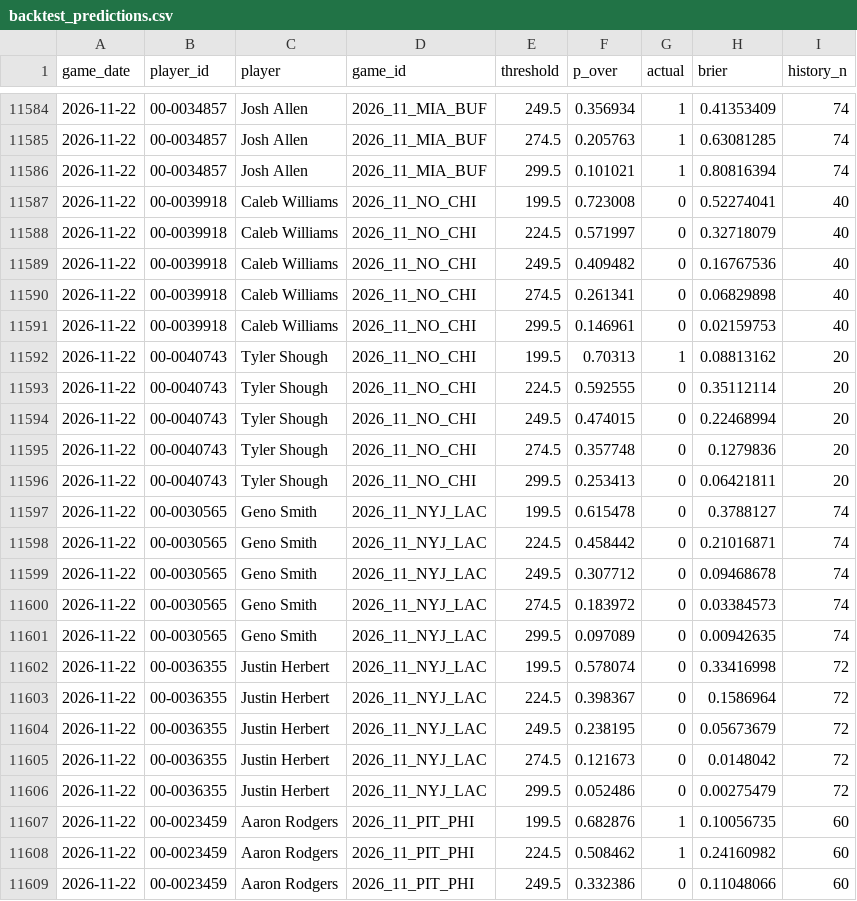
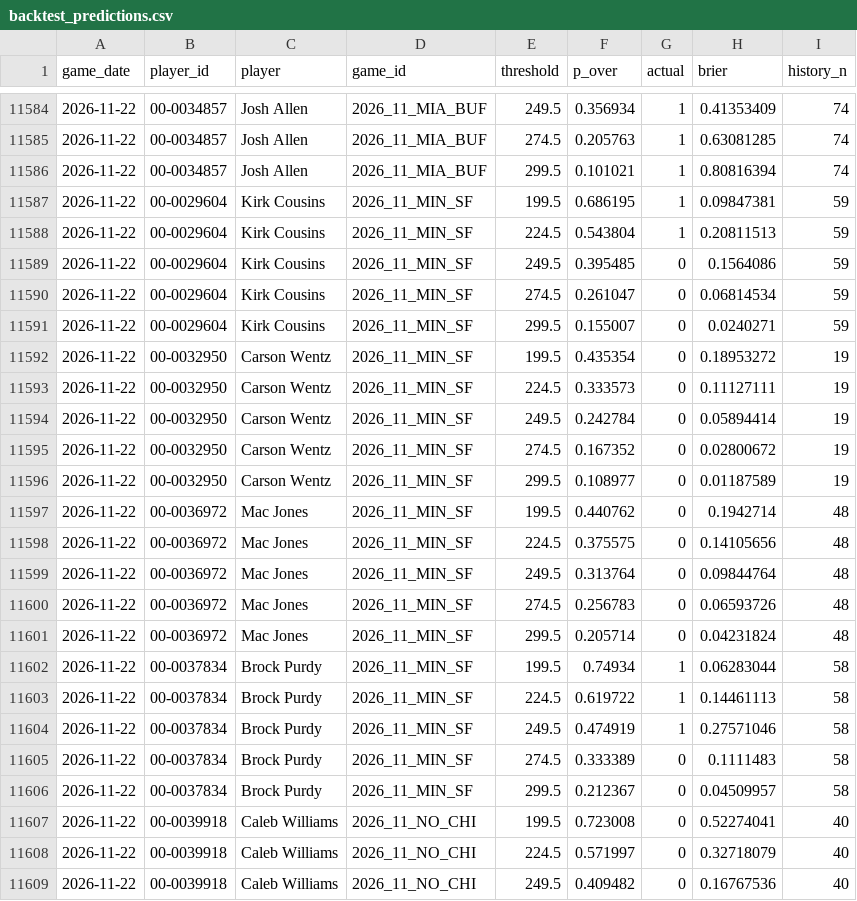
Before and after one commit to jacksonpacksin/nfl-prediction-engine, a CSV file: data/backtest_predictions.csv, drawn as a sheet; only a part is shown, gaps mark what is left out; the shorter side is filled out with more unchanged rows; the diff names each change by its address in the sheet, - before the commit and + after, or states it on an @@ line.

```diff
--- a/data/backtest_predictions.csv
+++ b/data/backtest_predictions.csv
+row 11587: 2026-11-22 | 00-0029604 | Kirk Cousins | 2026_11_MIN_SF | 199.5 | 0.686195 | 1 | 0.09847381 | 59
+row 11588: 2026-11-22 | 00-0029604 | Kirk Cousins | 2026_11_MIN_SF | 224.5 | 0.543804 | 1 | 0.20811513 | 59
+row 11589: 2026-11-22 | 00-0029604 | Kirk Cousins | 2026_11_MIN_SF | 249.5 | 0.395485 | 0 | 0.1564086 | 59
+row 11590: 2026-11-22 | 00-0029604 | Kirk Cousins | 2026_11_MIN_SF | 274.5 | 0.261047 | 0 | 0.06814534 | 59
+row 11591: 2026-11-22 | 00-0029604 | Kirk Cousins | 2026_11_MIN_SF | 299.5 | 0.155007 | 0 | 0.0240271 | 59
+row 11592: 2026-11-22 | 00-0032950 | Carson Wentz | 2026_11_MIN_SF | 199.5 | 0.435354 | 0 | 0.18953272 | 19
+row 11593: 2026-11-22 | 00-0032950 | Carson Wentz | 2026_11_MIN_SF | 224.5 | 0.333573 | 0 | 0.11127111 | 19
+row 11594: 2026-11-22 | 00-0032950 | Carson Wentz | 2026_11_MIN_SF | 249.5 | 0.242784 | 0 | 0.05894414 | 19
+row 11595: 2026-11-22 | 00-0032950 | Carson Wentz | 2026_11_MIN_SF | 274.5 | 0.167352 | 0 | 0.02800672 | 19
+row 11596: 2026-11-22 | 00-0032950 | Carson Wentz | 2026_11_MIN_SF | 299.5 | 0.108977 | 0 | 0.01187589 | 19
+row 11597: 2026-11-22 | 00-0036972 | Mac Jones | 2026_11_MIN_SF | 199.5 | 0.440762 | 0 | 0.1942714 | 48
+row 11598: 2026-11-22 | 00-0036972 | Mac Jones | 2026_11_MIN_SF | 224.5 | 0.375575 | 0 | 0.14105656 | 48
+row 11599: 2026-11-22 | 00-0036972 | Mac Jones | 2026_11_MIN_SF | 249.5 | 0.313764 | 0 | 0.09844764 | 48
+row 11600: 2026-11-22 | 00-0036972 | Mac Jones | 2026_11_MIN_SF | 274.5 | 0.256783 | 0 | 0.06593726 | 48
+row 11601: 2026-11-22 | 00-0036972 | Mac Jones | 2026_11_MIN_SF | 299.5 | 0.205714 | 0 | 0.04231824 | 48
+row 11602: 2026-11-22 | 00-0037834 | Brock Purdy | 2026_11_MIN_SF | 199.5 | 0.74934 | 1 | 0.06283044 | 58
+row 11603: 2026-11-22 | 00-0037834 | Brock Purdy | 2026_11_MIN_SF | 224.5 | 0.619722 | 1 | 0.14461113 | 58
+row 11604: 2026-11-22 | 00-0037834 | Brock Purdy | 2026_11_MIN_SF | 249.5 | 0.474919 | 1 | 0.27571046 | 58
+row 11605: 2026-11-22 | 00-0037834 | Brock Purdy | 2026_11_MIN_SF | 274.5 | 0.333389 | 0 | 0.1111483 | 58
+row 11606: 2026-11-22 | 00-0037834 | Brock Purdy | 2026_11_MIN_SF | 299.5 | 0.212367 | 0 | 0.04509957 | 58
```
Also changed, not shown: data/qb_game_logs.csv, data/v05_holdout_predictions.csv, 14 other files.
